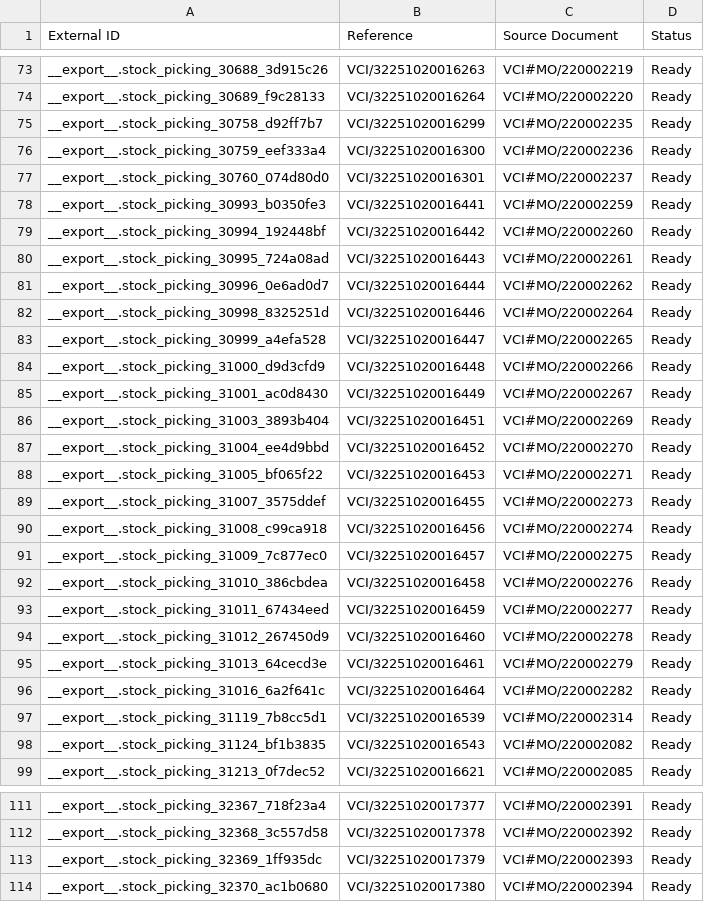
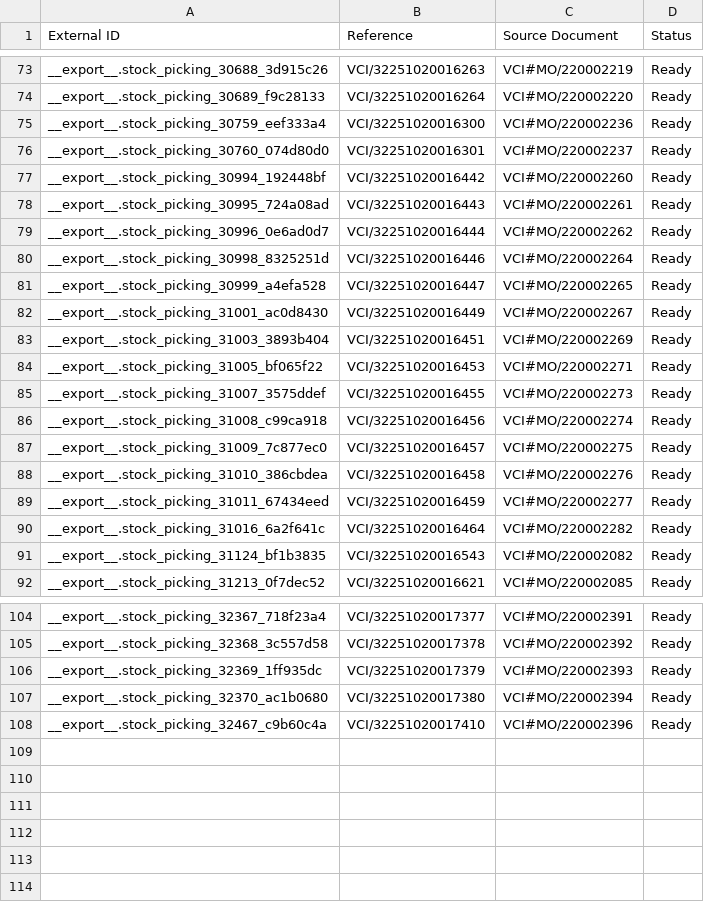
Before and after one commit to adminppl/Files, a CSV file: PARAGON/MO/stock.picking Varcos.csv, drawn as a sheet; only a part is shown, gaps mark what is left out; removed rows and columns are numbered as before the commit, all else as after; the diff names each change by its address in the sheet, - before the commit and + after, or states it on an @@ line.

```diff
--- a/PARAGON/MO/stock.picking Varcos.csv
+++ b/PARAGON/MO/stock.picking Varcos.csv
-row 75: __export__.stock_picking_30758_d92ff7b7 | VCI/32251020016299 | VCI#MO/220002235 | Ready
-row 78: __export__.stock_picking_30993_b0350fe3 | VCI/32251020016441 | VCI#MO/220002259 | Ready
-row 84: __export__.stock_picking_31000_d9d3cfd9 | VCI/32251020016448 | VCI#MO/220002266 | Ready
-row 87: __export__.stock_picking_31004_ee4d9bbd | VCI/32251020016452 | VCI#MO/220002270 | Ready
-row 94: __export__.stock_picking_31012_267450d9 | VCI/32251020016460 | VCI#MO/220002278 | Ready
-row 95: __export__.stock_picking_31013_64cecd3e | VCI/32251020016461 | VCI#MO/220002279 | Ready
-row 97: __export__.stock_picking_31119_7b8cc5d1 | VCI/32251020016539 | VCI#MO/220002314 | Ready
+row 108: __export__.stock_picking_32467_c9b60c4a | VCI/32251020017410 | VCI#MO/220002396 | Ready
```
Also changed, not shown: PARAGON/MO/mfg.snfg.line.csv, PARAGON/MO/stock.picking Paragon.csv, 1 other file.
